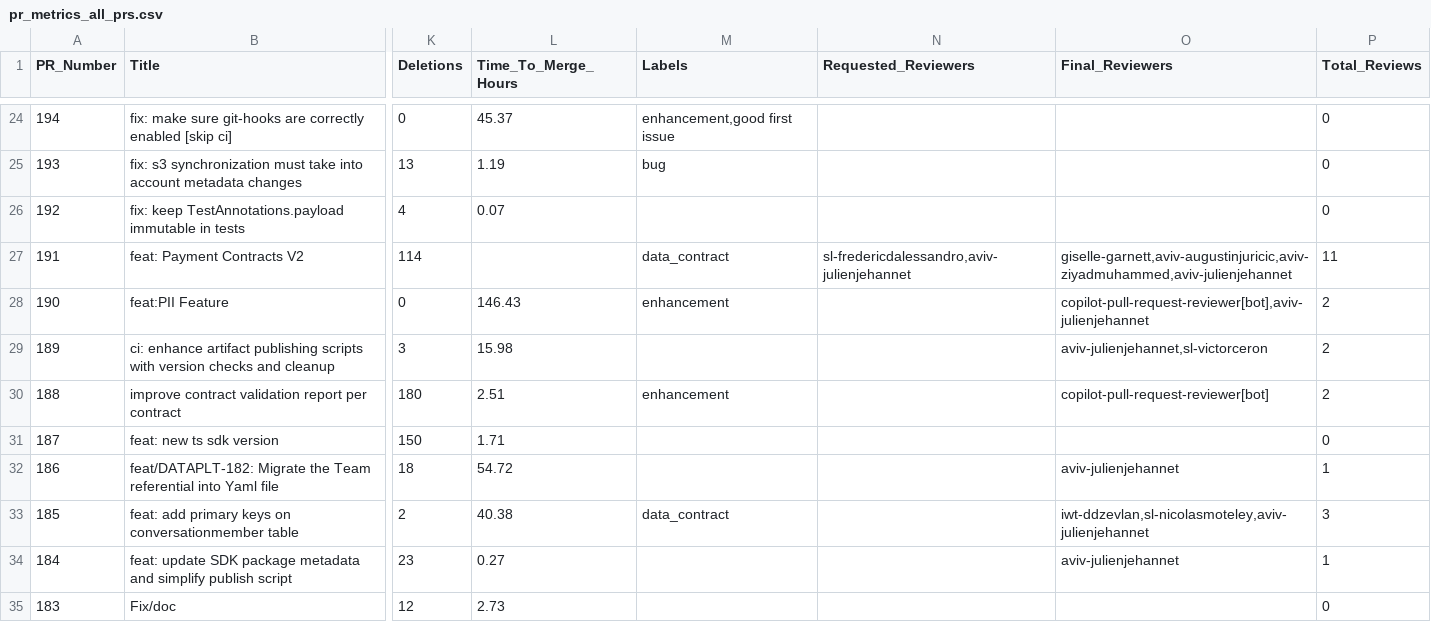
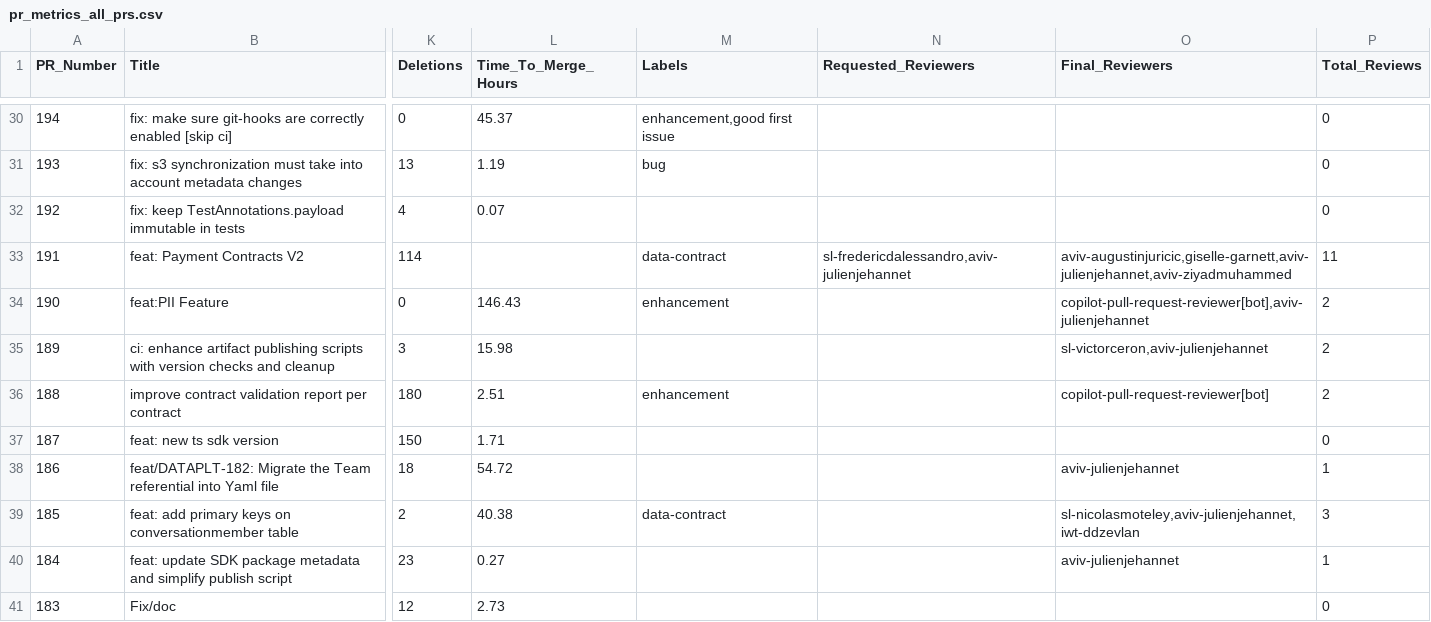
Before and after one commit to aviv-fathallahelmasri/pr-analytics-dashboard, a CSV file: data/pr_metrics_all_prs.csv, drawn as a sheet; only a part is shown, gaps mark what is left out; addresses are those after the commit; the diff covers the shown part only; the diff names each change by its address in the sheet, - before the commit and + after, or states it on an @@ line.

Commit message:
Manual update: PR analytics data [skip ci]

```diff
--- a/data/pr_metrics_all_prs.csv
+++ b/data/pr_metrics_all_prs.csv
-M33 (Labels): data_contract
+M33 (Labels): data-contract
-O33 (Final_Reviewers): giselle-garnett,aviv-augustinjuricic,aviv-ziyadmuhammed,aviv-julienjehannet
+O33 (Final_Reviewers): aviv-augustinjuricic,giselle-garnett,aviv-julienjehannet,aviv-ziyadmuhammed
-O35 (Final_Reviewers): aviv-julienjehannet,sl-victorceron
+O35 (Final_Reviewers): sl-victorceron,aviv-julienjehannet
-M39 (Labels): data_contract
+M39 (Labels): data-contract
-O39 (Final_Reviewers): iwt-ddzevlan,sl-nicolasmoteley,aviv-julienjehannet
+O39 (Final_Reviewers): sl-nicolasmoteley,aviv-julienjehannet,iwt-ddzevlan
```
Also changed, not shown: 6 added rows and 88 edited cells elsewhere in this file, 1 other file.
